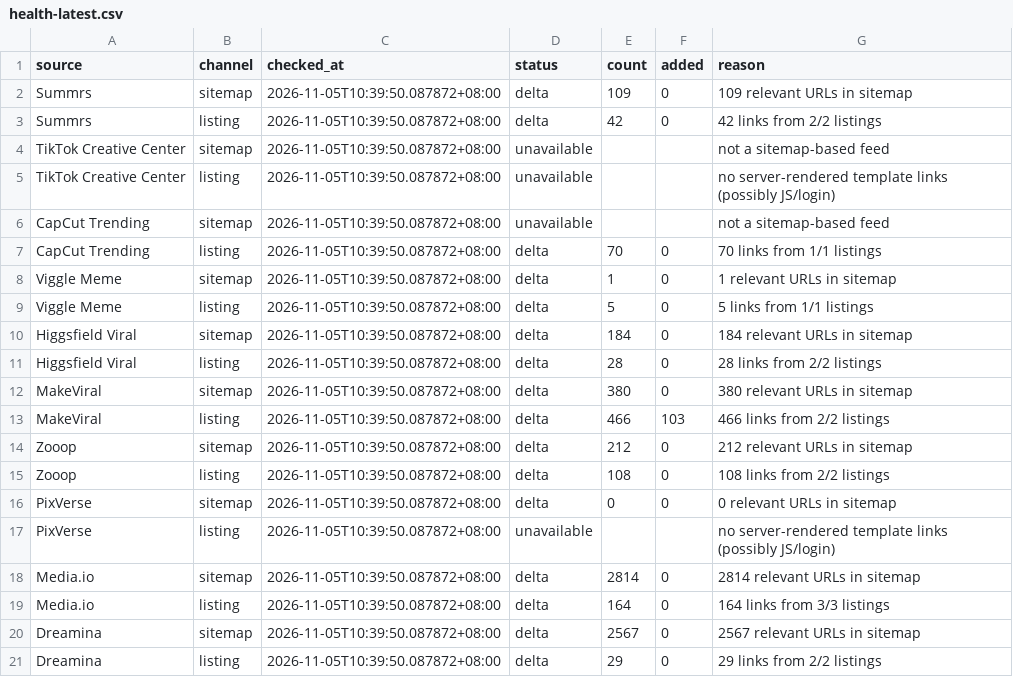
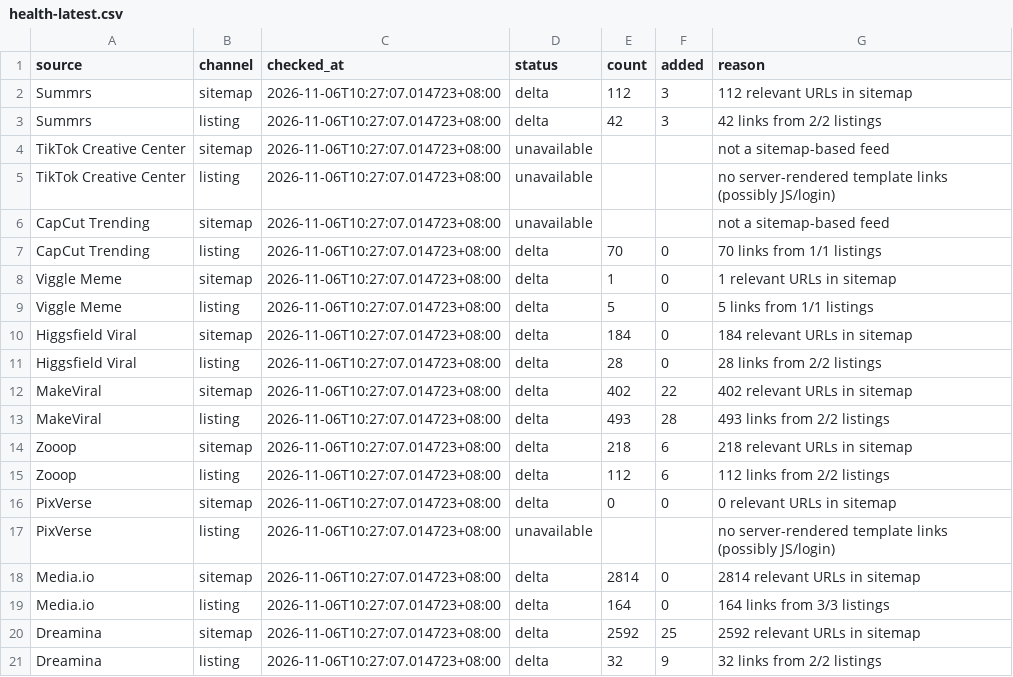
Before and after one commit to yestar2023-alt/trendradar, a CSV file: ai-video-radar/reports/health-latest.csv, drawn as a sheet.

```diff
--- a/ai-video-radar/reports/health-latest.csv
+++ b/ai-video-radar/reports/health-latest.csv
@@ -1,21 +1,21 @@
 source,channel,checked_at,status,count,added,reason
-Summrs,sitemap,2026-11-05T10:39:50.087872+08:00,delta,109,0,109 relevant URLs in sitemap
-Summrs,listing,2026-11-05T10:39:50.087872+08:00,delta,42,0,42 links from 2/2 listings
-TikTok Creative Center,sitemap,2026-11-05T10:39:50.087872+08:00,unavailable,,,not a sitemap-based feed
-TikTok Creative Center,listing,2026-11-05T10:39:50.087872+08:00,unavailable,,,no server-rendered template links (possibly JS/login)
-CapCut Trending,sitemap,2026-11-05T10:39:50.087872+08:00,unavailable,,,not a sitemap-based feed
-CapCut Trending,listing,2026-11-05T10:39:50.087872+08:00,delta,70,0,70 links from 1/1 listings
-Viggle Meme,sitemap,2026-11-05T10:39:50.087872+08:00,delta,1,0,1 relevant URLs in sitemap
-Viggle Meme,listing,2026-11-05T10:39:50.087872+08:00,delta,5,0,5 links from 1/1 listings
-Higgsfield Viral,sitemap,2026-11-05T10:39:50.087872+08:00,delta,184,0,184 relevant URLs in sitemap
-Higgsfield Viral,listing,2026-11-05T10:39:50.087872+08:00,delta,28,0,28 links from 2/2 listings
-MakeViral,sitemap,2026-11-05T10:39:50.087872+08:00,delta,380,0,380 relevant URLs in sitemap
-MakeViral,listing,2026-11-05T10:39:50.087872+08:00,delta,466,103,466 links from 2/2 listings
-Zooop,sitemap,2026-11-05T10:39:50.087872+08:00,delta,212,0,212 relevant URLs in sitemap
-Zooop,listing,2026-11-05T10:39:50.087872+08:00,delta,108,0,108 links from 2/2 listings
-PixVerse,sitemap,2026-11-05T10:39:50.087872+08:00,delta,0,0,0 relevant URLs in sitemap
-PixVerse,listing,2026-11-05T10:39:50.087872+08:00,unavailable,,,no server-rendered template links (possibly JS/login)
-Media.io,sitemap,2026-11-05T10:39:50.087872+08:00,delta,2814,0,2814 relevant URLs in sitemap
-Media.io,listing,2026-11-05T10:39:50.087872+08:00,delta,164,0,164 links from 3/3 listings
-Dreamina,sitemap,2026-11-05T10:39:50.087872+08:00,delta,2567,0,2567 relevant URLs in sitemap
-Dreamina,listing,2026-11-05T10:39:50.087872+08:00,delta,29,0,29 links from 2/2 listings
+Summrs,sitemap,2026-11-06T10:27:07.014723+08:00,delta,112,3,112 relevant URLs in sitemap
+Summrs,listing,2026-11-06T10:27:07.014723+08:00,delta,42,3,42 links from 2/2 listings
+TikTok Creative Center,sitemap,2026-11-06T10:27:07.014723+08:00,unavailable,,,not a sitemap-based feed
+TikTok Creative Center,listing,2026-11-06T10:27:07.014723+08:00,unavailable,,,no server-rendered template links (possibly JS/login)
+CapCut Trending,sitemap,2026-11-06T10:27:07.014723+08:00,unavailable,,,not a sitemap-based feed
+CapCut Trending,listing,2026-11-06T10:27:07.014723+08:00,delta,70,0,70 links from 1/1 listings
+Viggle Meme,sitemap,2026-11-06T10:27:07.014723+08:00,delta,1,0,1 relevant URLs in sitemap
+Viggle Meme,listing,2026-11-06T10:27:07.014723+08:00,delta,5,0,5 links from 1/1 listings
+Higgsfield Viral,sitemap,2026-11-06T10:27:07.014723+08:00,delta,184,0,184 relevant URLs in sitemap
+Higgsfield Viral,listing,2026-11-06T10:27:07.014723+08:00,delta,28,0,28 links from 2/2 listings
+MakeViral,sitemap,2026-11-06T10:27:07.014723+08:00,delta,402,22,402 relevant URLs in sitemap
+MakeViral,listing,2026-11-06T10:27:07.014723+08:00,delta,493,28,493 links from 2/2 listings
+Zooop,sitemap,2026-11-06T10:27:07.014723+08:00,delta,218,6,218 relevant URLs in sitemap
+Zooop,listing,2026-11-06T10:27:07.014723+08:00,delta,112,6,112 links from 2/2 listings
+PixVerse,sitemap,2026-11-06T10:27:07.014723+08:00,delta,0,0,0 relevant URLs in sitemap
+PixVerse,listing,2026-11-06T10:27:07.014723+08:00,unavailable,,,no server-rendered template links (possibly JS/login)
+Media.io,sitemap,2026-11-06T10:27:07.014723+08:00,delta,2814,0,2814 relevant URLs in sitemap
+Media.io,listing,2026-11-06T10:27:07.014723+08:00,delta,164,0,164 links from 3/3 listings
+Dreamina,sitemap,2026-11-06T10:27:07.014723+08:00,delta,2592,25,2592 relevant URLs in sitemap
+Dreamina,listing,2026-11-06T10:27:07.014723+08:00,delta,32,9,32 links from 2/2 listings
```
Also changed, not shown: ai-video-radar/reports/seo-latest.csv, 7 other files.
